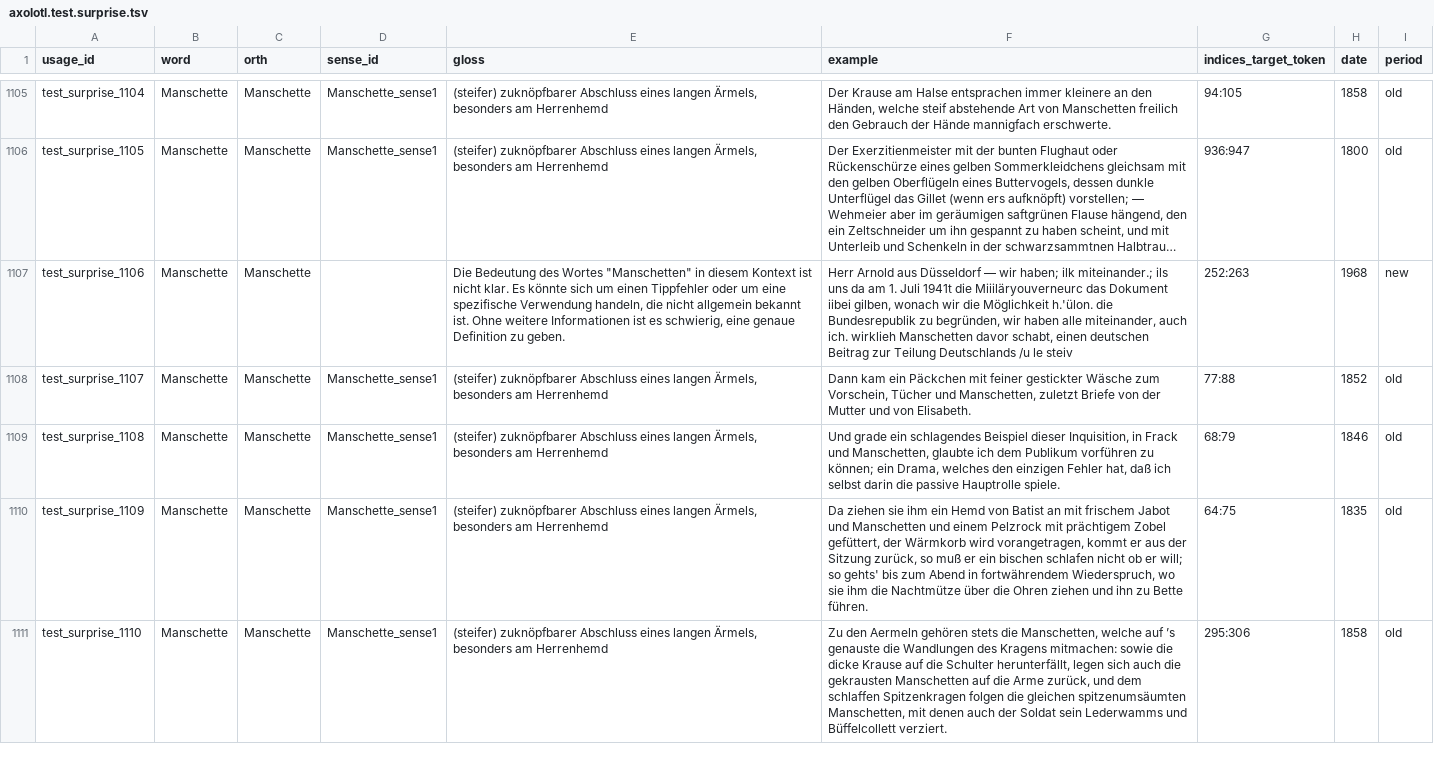
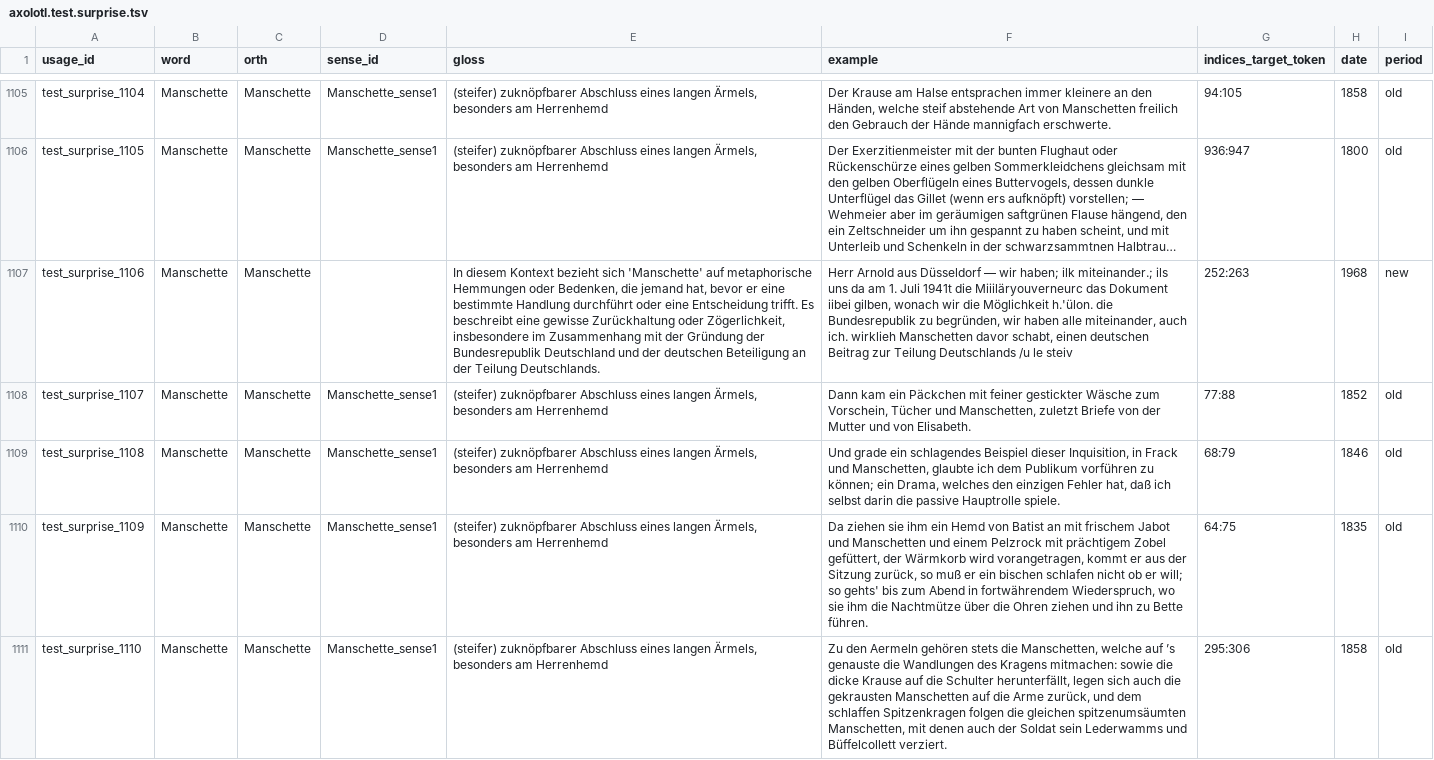
Before and after one commit to t-montes/Axolotl24, a TSV file: data/augmented/axolotl.test.surprise.tsv, drawn as a sheet; only a part is shown, gaps mark what is left out; long unchanged cells end in …; the diff covers the shown part only; the diff names each change by its address in the sheet, - before the commit and + after, or states it on an @@ line.

Commit message:
fix some uncorrect augmented rows

```diff
--- a/data/augmented/axolotl.test.surprise.tsv
+++ b/data/augmented/axolotl.test.surprise.tsv
-E1107 (gloss): Die Bedeutung des Wortes "Manschetten" in diesem Kontext ist nicht klar. Es könnte sich um einen Tippfehler oder um eine spezifische Verwendung handeln, die nicht allgemein bekannt ist. Ohne weitere Informationen ist es schwierig, eine genaue Definition zu geben.
+E1107 (gloss): In diesem Kontext bezieht sich 'Manschette' auf metaphorische Hemmungen oder Bedenken, die jemand hat, bevor er eine bestimmte Handlung durchführt oder eine Entscheidung trifft. Es beschreibt eine gewisse Zurückhaltung oder Zögerlichkeit, insbesondere im Zusammenhang mit der Gründung der Bundesrepublik Deutschland und der deutschen Beteiligung an der Teilung Deutschlands.
```
Also changed, not shown: 8 edited cells elsewhere in this file, 2 other files.
